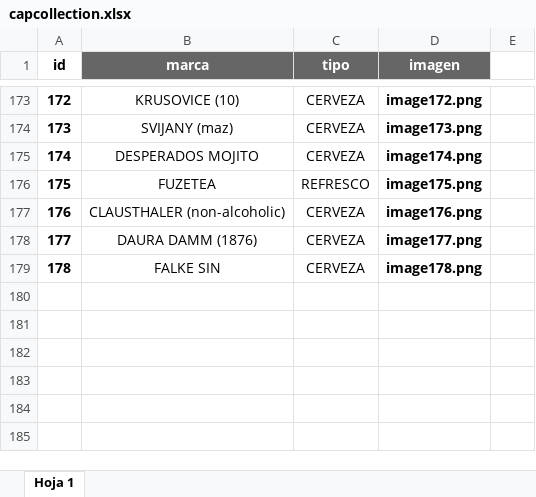
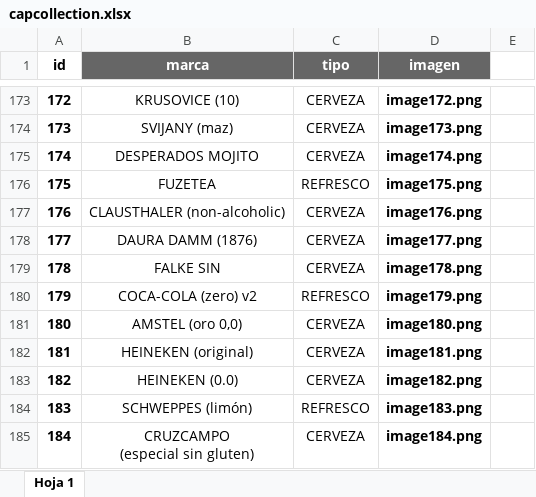
Before and after one commit to mariaazcona/BottleCapCollection, an Excel workbook: assets/data/capcollection.xlsx, sheet Hoja 1, drawn as a sheet; only a part is shown, gaps mark what is left out; values as stored, in another font and other column widths than the file's, no borders; conditional formats not drawn; ↵ is a line break in a cell; the diff names each change by its address in the sheet, - before the commit and + after, or states it on an @@ line.

```diff
--- a/assets/data/capcollection.xlsx (sheet Hoja 1)
+++ b/assets/data/capcollection.xlsx (sheet Hoja 1)
+row 180: 179 | COCA-COLA (zero) v2 | REFRESCO | image179.png
+row 181: 180 | AMSTEL (oro 0,0) | CERVEZA | image180.png
+row 182: 181 | HEINEKEN (original) | CERVEZA | image181.png
+row 183: 182 | HEINEKEN (0.0) | CERVEZA | image182.png
+row 184: 183 | SCHWEPPES (limón) | REFRESCO | image183.png
+row 185: 184 | CRUZCAMPO ↵ (especial sin gluten) | CERVEZA | image184.png
```
Also changed, not shown: 7 other files.
